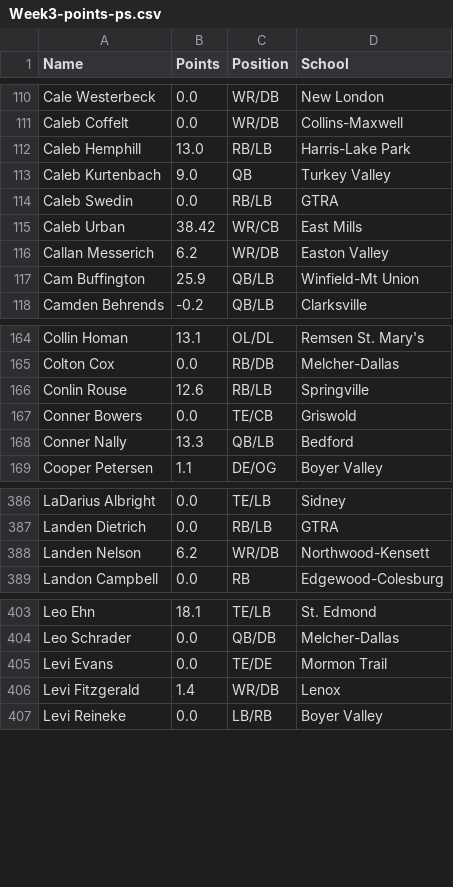
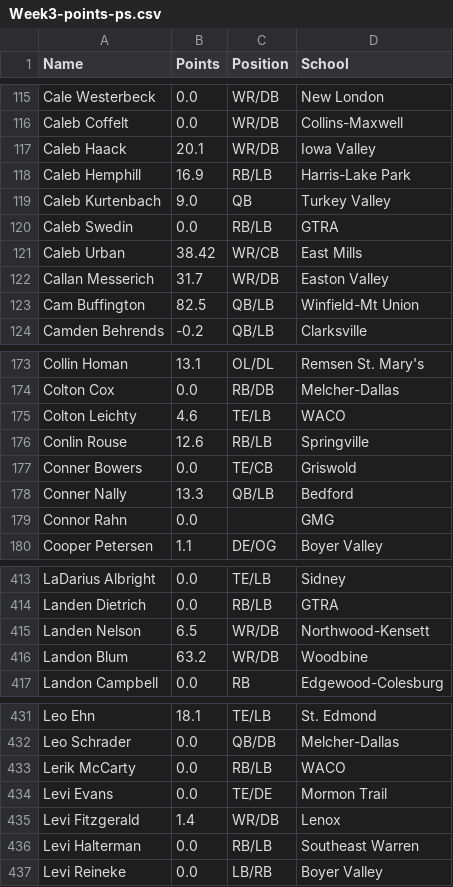
Before and after one commit to Fwiy27/8Man, a CSV file: data/Week3-points-ps.csv, drawn as a sheet; only a part is shown, gaps mark what is left out; the diff covers the shown part only.

```diff
--- a/data/Week3-points-ps.csv
+++ b/data/Week3-points-ps.csv
@@ -111,3 +116,4 @@ Cale Westerbeck,0.0,WR/DB,New London
 Caleb Coffelt,0.0,WR/DB,Collins-Maxwell
-Caleb Hemphill,13.0,RB/LB,Harris-Lake Park
+Caleb Haack,20.1,WR/DB,Iowa Valley
+Caleb Hemphill,16.9,RB/LB,Harris-Lake Park
 Caleb Kurtenbach,9.0,QB,Turkey Valley
@@ -115,4 +121,4 @@ Caleb Swedin,0.0,RB/LB,GTRA
 Caleb Urban,38.42,WR/CB,East Mills
-Callan Messerich,6.2,WR/DB,Easton Valley
-Cam Buffington,25.9,QB/LB,Winfield-Mt Union
+Callan Messerich,31.7,WR/DB,Easton Valley
+Cam Buffington,82.5,QB/LB,Winfield-Mt Union
 Camden Behrends,-0.2,QB/LB,Clarksville
@@ -165,2 +174,3 @@ Collin Homan,13.1,OL/DL,Remsen St. Mary's
 Colton Cox,0.0,RB/DB,Melcher-Dallas
+Colton Leichty,4.6,TE/LB,WACO
 Conlin Rouse,12.6,RB/LB,Springville
@@ -168,2 +178,3 @@ Conner Bowers,0.0,TE/CB,Griswold
 Conner Nally,13.3,QB/LB,Bedford
+Connor Rahn,0.0,,GMG
 Cooper Petersen,1.1,DE/OG,Boyer Valley
@@ -387,3 +414,4 @@ LaDarius Albright,0.0,TE/LB,Sidney
 Landen Dietrich,0.0,RB/LB,GTRA
-Landen Nelson,6.2,WR/DB,Northwood-Kensett
+Landen Nelson,6.5,WR/DB,Northwood-Kensett
+Landon Blum,63.2,WR/DB,Woodbine
 Landon Campbell,0.0,RB,Edgewood-Colesburg
@@ -404,4 +432,6 @@ Leo Ehn,18.1,TE/LB,St. Edmond
 Leo Schrader,0.0,QB/DB,Melcher-Dallas
+Lerik McCarty,0.0,RB/LB,WACO
 Levi Evans,0.0,TE/DE,Mormon Trail
 Levi Fitzgerald,1.4,WR/DB,Lenox
+Levi Halterman,0.0,RB/LB,Southeast Warren
 Levi Reineke,0.0,LB/RB,Boyer Valley
```
Also changed, not shown: 29 added rows and 29 edited cells elsewhere in this file, data/Week3-points.csv, data/Week3-receiving-all.csv, 19 other files.
